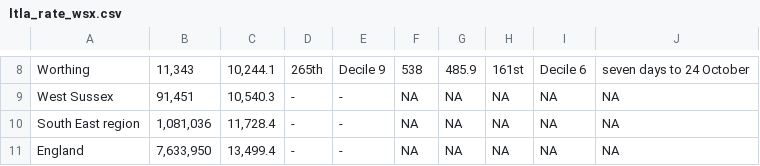
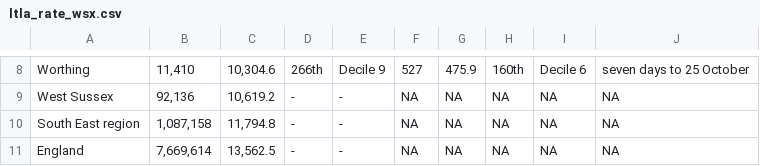
Before and after one commit to psychty/wsx_covid_datapack_public, a CSV file: Outputs/ltla_rate_wsx.csv, drawn as a sheet; only a part is shown, gaps mark what is left out; the diff covers the shown part only; the diff names each change by its address in the sheet, - before the commit and + after, or states it on an @@ line.

```diff
--- a/Outputs/ltla_rate_wsx.csv
+++ b/Outputs/ltla_rate_wsx.csv
-B8: 11,343
+B8: 11,410
-C8: 10,244.1
+C8: 10,304.6
-D8: 265th
+D8: 266th
-F8: 538
+F8: 527
-G8: 485.9
+G8: 475.9
-H8: 161st
+H8: 160th
-J8: seven days to 24 October
+J8: seven days to 25 October
-B9: 91,451
+B9: 92,136
-C9: 10,540.3
+C9: 10,619.2
-B10: 1,081,036
+B10: 1,087,158
-C10: 11,728.4
+C10: 11,794.8
-B11: 7,633,950
+B11: 7,669,614
-C11: 13,499.4
+C11: 13,562.5
```
Also changed, not shown: 35 edited cells elsewhere in this file, Outputs/utla_rate_wsx.csv, Outputs/weekly_doses_proportion.csv, 56 other files.
